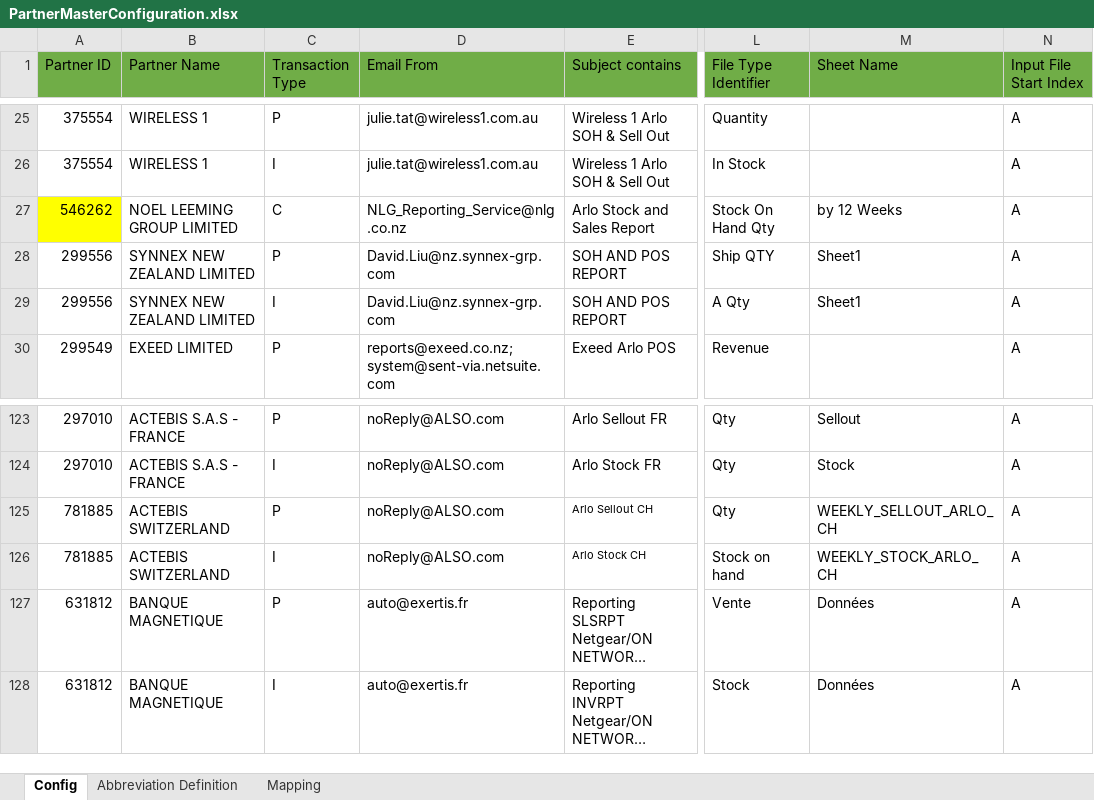
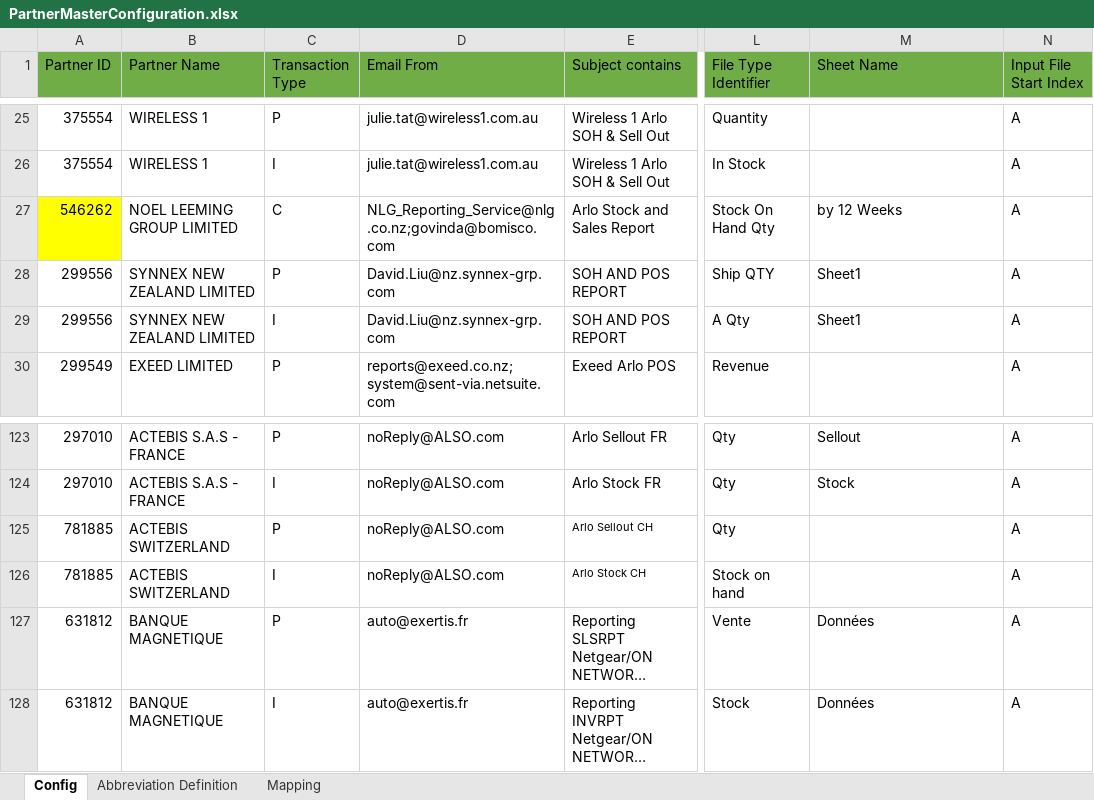
Before and after one commit to alernkn247/PartnerConfiguration, an Excel workbook: PartnerMasterConfiguration.xlsx, sheet Config, drawn as a sheet; only a part is shown, gaps mark what is left out; long unchanged cells end in …; values as stored, in another font and other column widths than the file's, no borders; conditional formats not drawn; the diff names each change by its address in the sheet, - before the commit and + after, or states it on an @@ line.

Commit message:
Update

```diff
--- a/PartnerMasterConfiguration.xlsx (sheet Config)
+++ b/PartnerMasterConfiguration.xlsx (sheet Config)
-D27 (Email From): NLG_Reporting_Service@nlg.co.nz
+D27 (Email From): NLG_Reporting_Service@nlg.co.nz;govinda@bomisco.com
-M125 (Sheet Name): WEEKLY_SELLOUT_ARLO_CH
+M125 (Sheet Name): (empty)
-M126 (Sheet Name): WEEKLY_STOCK_ARLO_CH
+M126 (Sheet Name): (empty)
```
Also changed, not shown: sheet Mapping.
